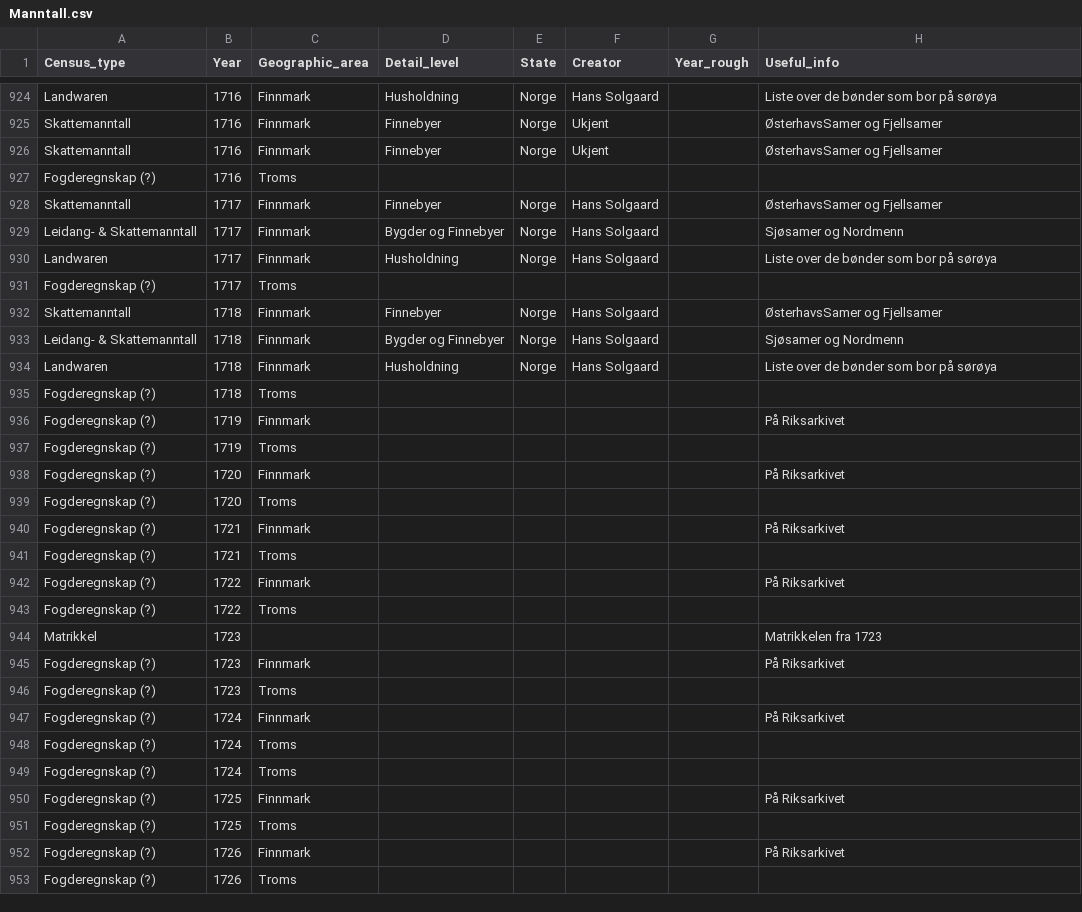
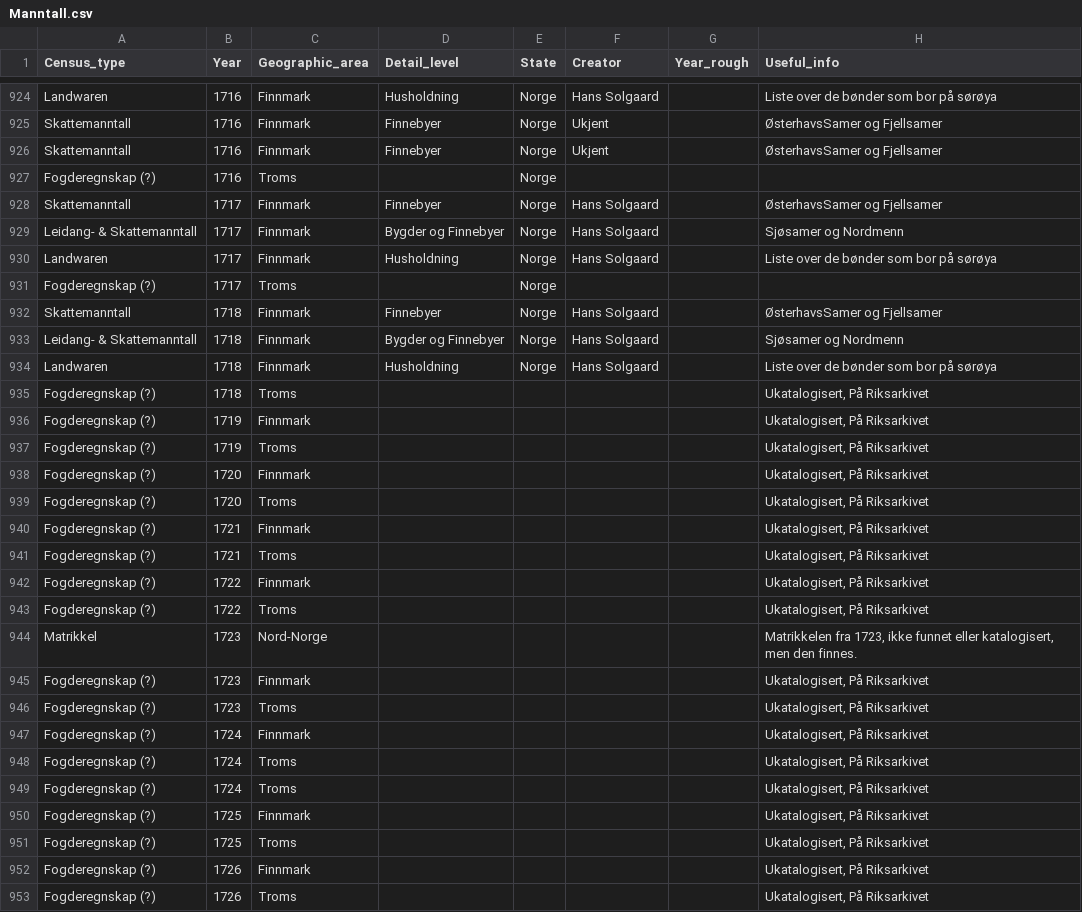
Before and after one commit to Moryzont/Nordkalotten_kilder, a CSV file: Sources_by_type/Manntall.csv, drawn as a sheet; only a part is shown, gaps mark what is left out; the diff covers the shown part only; the diff names each change by its address in the sheet, - before the commit and + after, or states it on an @@ line.

Commit message:
Data oppdatering

```diff
--- a/Sources_by_type/Manntall.csv
+++ b/Sources_by_type/Manntall.csv
-E927 (State): (empty)
+E927 (State): Norge
-E931 (State): (empty)
+E931 (State): Norge
-H935 (Useful_info): (empty)
+H935 (Useful_info): Ukatalogisert, På Riksarkivet
-H936 (Useful_info): På Riksarkivet
+H936 (Useful_info): Ukatalogisert, På Riksarkivet
-H937 (Useful_info): (empty)
+H937 (Useful_info): Ukatalogisert, På Riksarkivet
-H938 (Useful_info): På Riksarkivet
+H938 (Useful_info): Ukatalogisert, På Riksarkivet
-H939 (Useful_info): (empty)
+H939 (Useful_info): Ukatalogisert, På Riksarkivet
-H940 (Useful_info): På Riksarkivet
+H940 (Useful_info): Ukatalogisert, På Riksarkivet
-H941 (Useful_info): (empty)
+H941 (Useful_info): Ukatalogisert, På Riksarkivet
-H942 (Useful_info): På Riksarkivet
+H942 (Useful_info): Ukatalogisert, På Riksarkivet
-H943 (Useful_info): (empty)
+H943 (Useful_info): Ukatalogisert, På Riksarkivet
-C944 (Geographic_area): (empty)
+C944 (Geographic_area): Nord-Norge
-H944 (Useful_info): Matrikkelen fra 1723
+H944 (Useful_info): Matrikkelen fra 1723, ikke funnet eller katalogisert, men den finnes.
-H945 (Useful_info): På Riksarkivet
+H945 (Useful_info): Ukatalogisert, På Riksarkivet
-H946 (Useful_info): (empty)
+H946 (Useful_info): Ukatalogisert, På Riksarkivet
-H947 (Useful_info): På Riksarkivet
+H947 (Useful_info): Ukatalogisert, På Riksarkivet
-H948:H949 (Useful_info): (empty)
+H948:H949 (Useful_info): Ukatalogisert, På Riksarkivet
-H950 (Useful_info): På Riksarkivet
+H950 (Useful_info): Ukatalogisert, På Riksarkivet
-H951 (Useful_info): (empty)
+H951 (Useful_info): Ukatalogisert, På Riksarkivet
-H952 (Useful_info): På Riksarkivet
+H952 (Useful_info): Ukatalogisert, På Riksarkivet
-H953 (Useful_info): (empty)
+H953 (Useful_info): Ukatalogisert, På Riksarkivet
```
Also changed, not shown: 86 edited cells elsewhere in this file, 1 other file.
